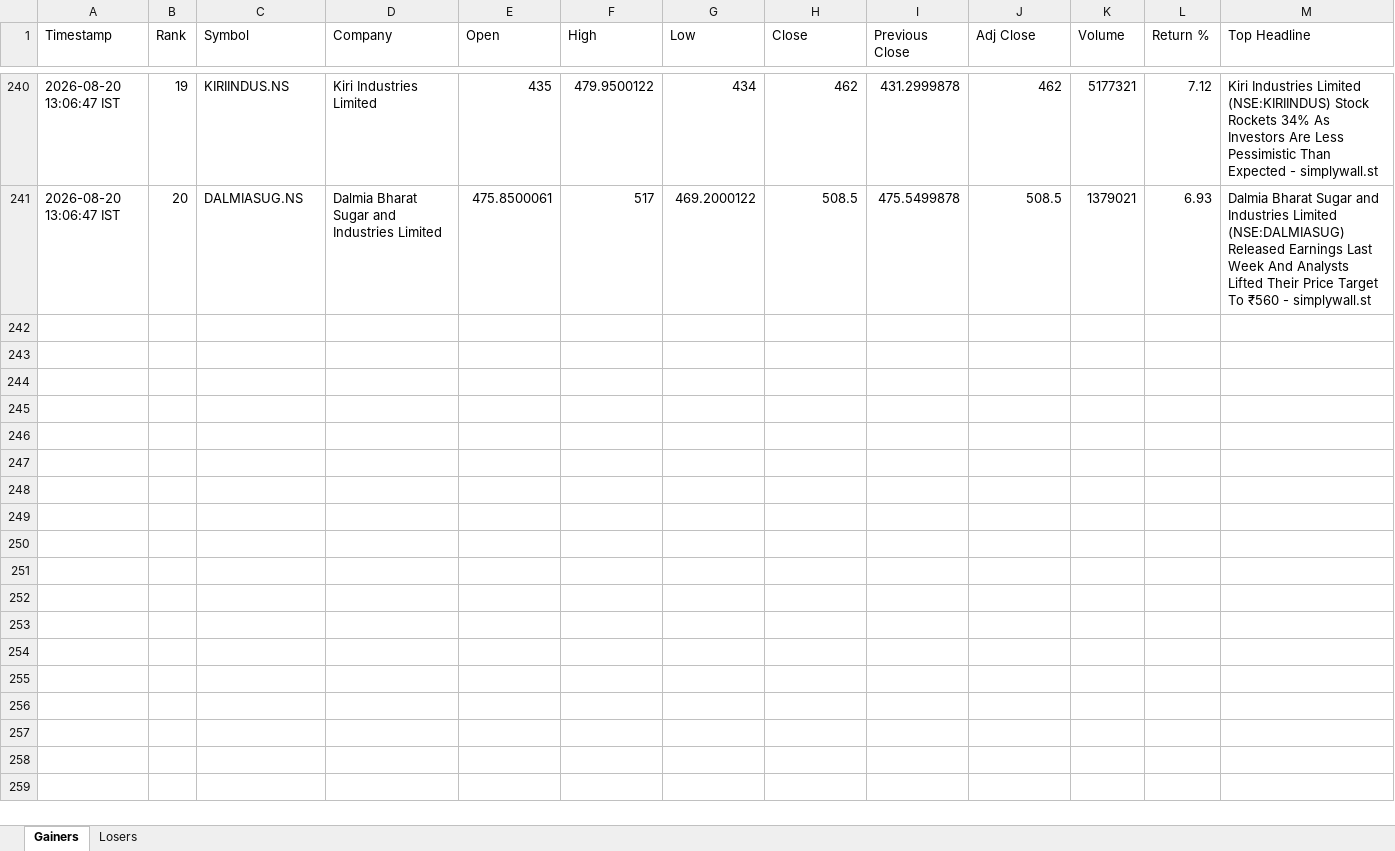
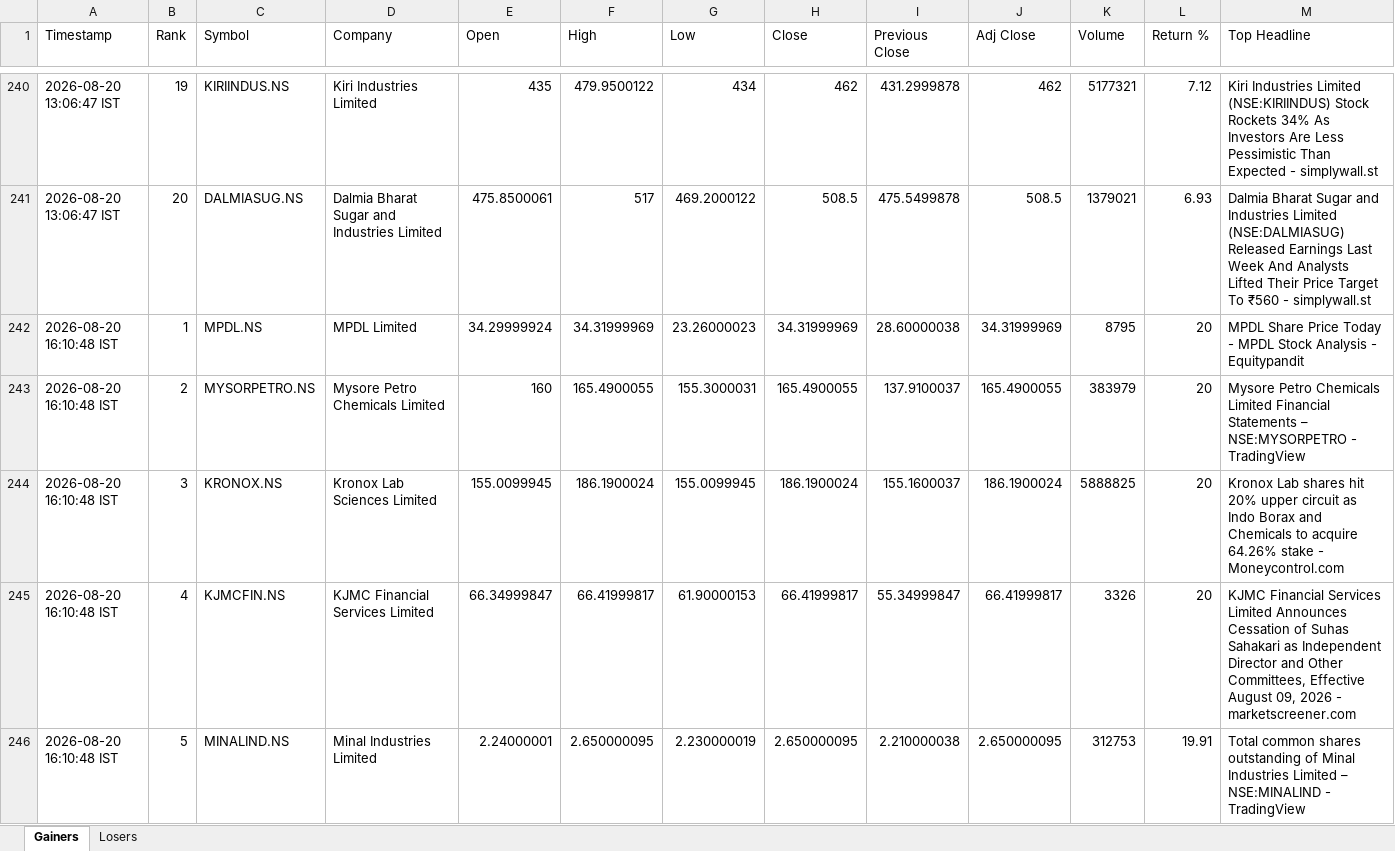
Before and after one commit to PavanSaiNekkala/Swing_Scanner_Latest, an Excel workbook: NEWS_Daily_Report/output/history/NEWS_Daily_Report_History.xlsx, sheet Gainers, drawn as a sheet; only a part is shown, gaps mark what is left out; values as stored, in another font and other column widths than the file's, no borders; rows hold the shown columns only; the diff covers the shown part only; the diff names each change by its address in the sheet, - before the commit and + after, or states it on an @@ line.

```diff
--- a/NEWS_Daily_Report/output/history/NEWS_Daily_Report_History.xlsx (sheet Gainers)
+++ b/NEWS_Daily_Report/output/history/NEWS_Daily_Report_History.xlsx (sheet Gainers)
+row 242: 2026-08-20 16:10:48 IST | 1 | MPDL.NS | MPDL Limited | 34.29999924 | 34.31999969 | 23.26000023 | 34.31999969 | 28.60000038 | 34.31999969 | 8795 | 20 | MPDL Share Price Today - MPDL Stock Analysis - Equitypandit
+row 243: 2026-08-20 16:10:48 IST | 2 | MYSORPETRO.NS | Mysore Petro Chemicals Limited | 160 | 165.4900055 | 155.3000031 | 165.4900055 | 137.9100037 | 165.4900055 | 383979 | 20 | Mysore Petro Chemicals Limited Financial Statements – NSE:MYSORPETRO - TradingView
+row 244: 2026-08-20 16:10:48 IST | 3 | KRONOX.NS | Kronox Lab Sciences Limited | 155.0099945 | 186.1900024 | 155.0099945 | 186.1900024 | 155.1600037 | 186.1900024 | 5888825 | 20 | Kronox Lab shares hit 20% upper circuit as Indo Borax and Chemicals to acquire 64.26% stake - Moneycontrol.com
+row 245: 2026-08-20 16:10:48 IST | 4 | KJMCFIN.NS | KJMC Financial Services Limited | 66.34999847 | 66.41999817 | 61.90000153 | 66.41999817 | 55.34999847 | 66.41999817 | 3326 | 20 | KJMC Financial Services Limited Announces Cessation of Suhas Sahakari as Independent Director and Other Committees, Effective August 09, 2026 - marketscreener.com
+row 246: 2026-08-20 16:10:48 IST | 5 | MINALIND.NS | Minal Industries Limited | 2.24000001 | 2.650000095 | 2.230000019 | 2.650000095 | 2.210000038 | 2.650000095 | 312753 | 19.91 | Total common shares outstanding of Minal Industries Limited – NSE:MINALIND - TradingView
```
Also changed, not shown: 15 added rows elsewhere in this sheet, sheet Losers, NEWS_Daily_Report/output/latest/NEWS_Daily_Report.xlsx.
